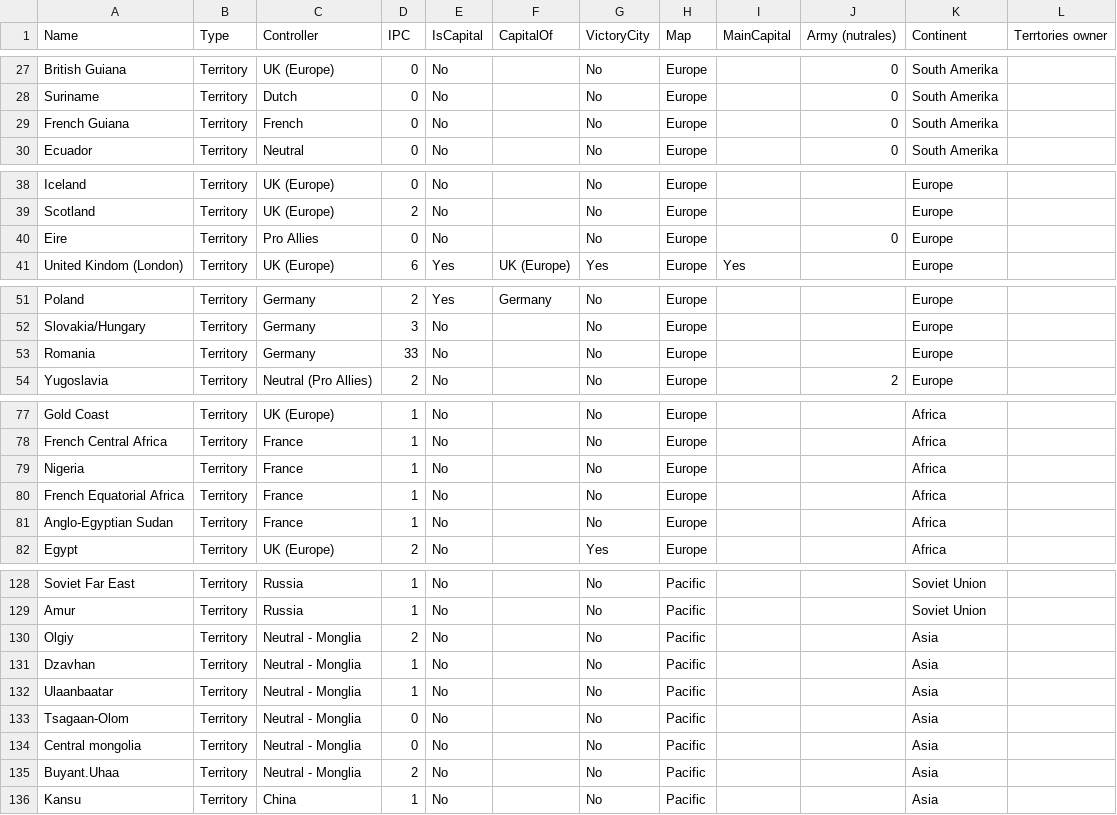
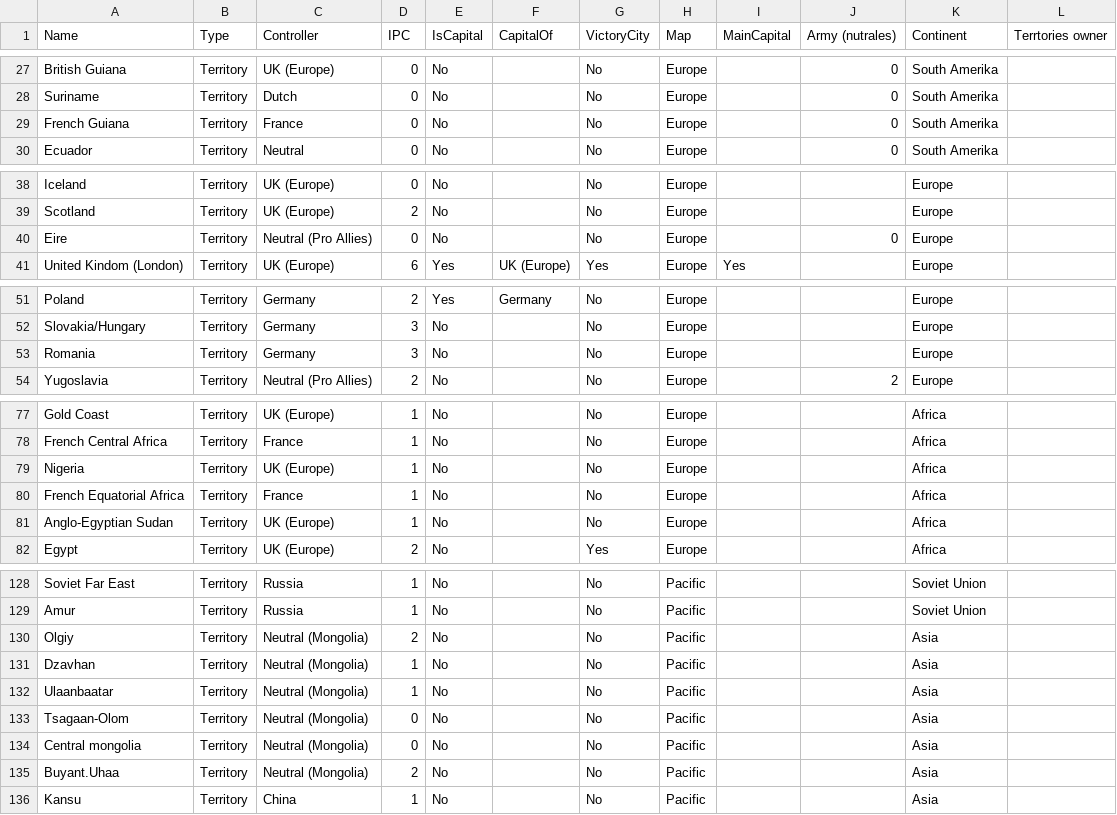
Before and after one commit to tgrendal71/AxiesAndAliesGameTracker, a CSV file: territories.csv, drawn as a sheet; only a part is shown, gaps mark what is left out; the diff covers the shown part only.

```diff
--- a/territories.csv
+++ b/territories.csv
@@ -28,3 +28,3 @@ British Guiana;Territory;UK (Europe);0;No;;No;Europe;;0;South Amerika;
 Suriname;Territory;Dutch;0;No;;No;Europe;;0;South Amerika;
-French Guiana;Territory;French;0;No;;No;Europe;;0;South Amerika;
+French Guiana;Territory;France;0;No;;No;Europe;;0;South Amerika;
 Ecuador;Territory;Neutral;0;No;;No;Europe;;0;South Amerika;
@@ -39,3 +39,3 @@ Iceland;Territory;UK (Europe);0;No;;No;Europe;;;Europe;
 Scotland;Territory;UK (Europe);2;No;;No;Europe;;;Europe;
-Eire;Territory;Pro Allies;0;No;;No;Europe;;0;Europe;
+Eire;Territory;Neutral (Pro Allies);0;No;;No;Europe;;0;Europe;
 United Kindom (London);Territory;UK (Europe);6;Yes;UK (Europe);Yes;Europe;Yes;;Europe;
@@ -52,3 +52,3 @@ Poland;Territory;Germany;2;Yes;Germany;No;Europe;;;Europe;
 Slovakia/Hungary;Territory;Germany;3;No;;No;Europe;;;Europe;
-Romania;Territory;Germany;33;No;;No;Europe;;;Europe;
+Romania;Territory;Germany;3;No;;No;Europe;;;Europe;
 Yugoslavia;Territory;Neutral (Pro Allies);2;No;;No;Europe;;2;Europe;
@@ -78,5 +78,5 @@ Gold Coast;Territory;UK (Europe);1;No;;No;Europe;;;Africa;
 French Central Africa;Territory;France;1;No;;No;Europe;;;Africa;
-Nigeria;Territory;France;1;No;;No;Europe;;;Africa;
+Nigeria;Territory;UK (Europe);1;No;;No;Europe;;;Africa;
 French Equatorial Africa;Territory;France;1;No;;No;Europe;;;Africa;
-Anglo-Egyptian Sudan;Territory;France;1;No;;No;Europe;;;Africa;
+Anglo-Egyptian Sudan;Territory;UK (Europe);1;No;;No;Europe;;;Africa;
 Egypt;Territory;UK (Europe);2;No;;Yes;Europe;;;Africa;
@@ -129,8 +129,8 @@ Soviet Far East;Territory;Russia;1;No;;No;Pacific;;;Soviet Union;
 Amur;Territory;Russia;1;No;;No;Pacific;;;Soviet Union;
-Olgiy;Territory;Neutral - Monglia;2;No;;No;Pacific;;;Asia;
-Dzavhan;Territory;Neutral - Monglia;1;No;;No;Pacific;;;Asia;
-Ulaanbaatar;Territory;Neutral - Monglia;1;No;;No;Pacific;;;Asia;
-Tsagaan-Olom;Territory;Neutral - Monglia;0;No;;No;Pacific;;;Asia;
-Central mongolia;Territory;Neutral - Monglia;0;No;;No;Pacific;;;Asia;
-Buyant.Uhaa;Territory;Neutral - Monglia;2;No;;No;Pacific;;;Asia;
+Olgiy;Territory;Neutral  (Mongolia);2;No;;No;Pacific;;;Asia;
+Dzavhan;Territory;Neutral  (Mongolia);1;No;;No;Pacific;;;Asia;
+Ulaanbaatar;Territory;Neutral  (Mongolia);1;No;;No;Pacific;;;Asia;
+Tsagaan-Olom;Territory;Neutral  (Mongolia);0;No;;No;Pacific;;;Asia;
+Central mongolia;Territory;Neutral  (Mongolia);0;No;;No;Pacific;;;Asia;
+Buyant.Uhaa;Territory;Neutral  (Mongolia);2;No;;No;Pacific;;;Asia;
 Kansu;Territory;China;1;No;;No;Pacific;;;Asia;
```
Also changed, not shown: 3 edited cells elsewhere in this file, 9 other files.
